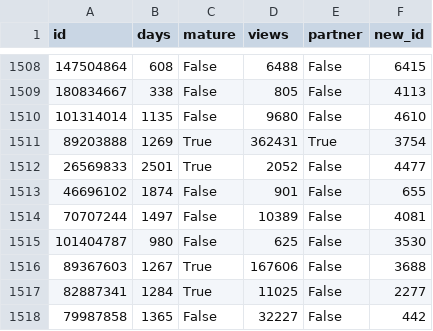
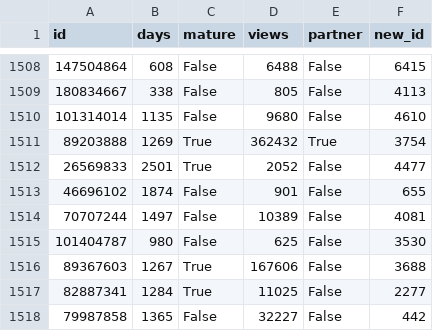
Before and after one commit to MatteoFerretti98/Project_NetworkX_Twitch, a CSV file: twitch/FR/musae_FR_target.csv, drawn as a sheet; only a part is shown, gaps mark what is left out.

```diff
--- a/twitch/FR/musae_FR_target.csv
+++ b/twitch/FR/musae_FR_target.csv
@@ -1510,3 +1510,3 @@ id,days,mature,views,partner,new_id
 101314014,1135,False,9680,False,4610
-89203888,1269,True,362431,True,3754
+89203888,1269,True,362432,True,3754
 26569833,2501,True,2052,False,4477
```
Also changed, not shown: 13 other files.
